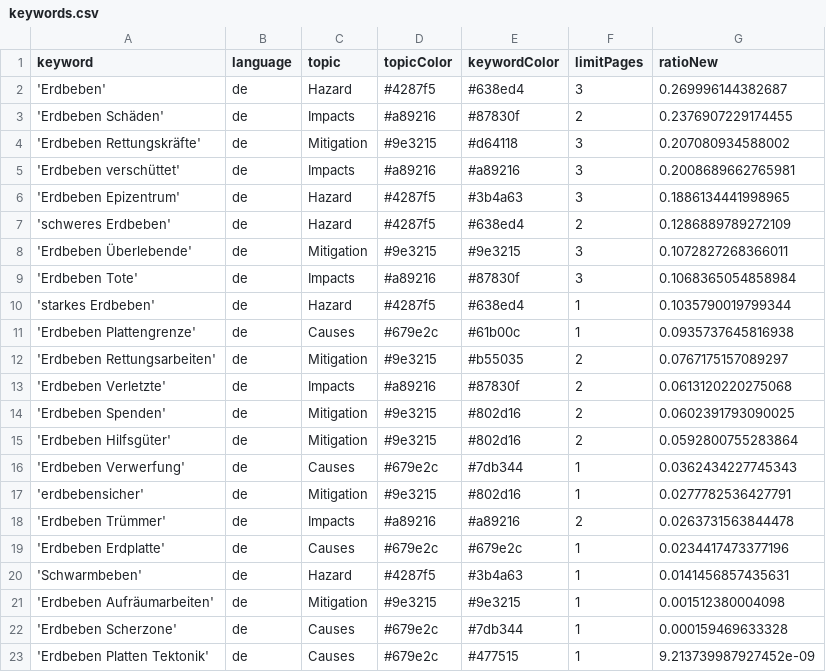
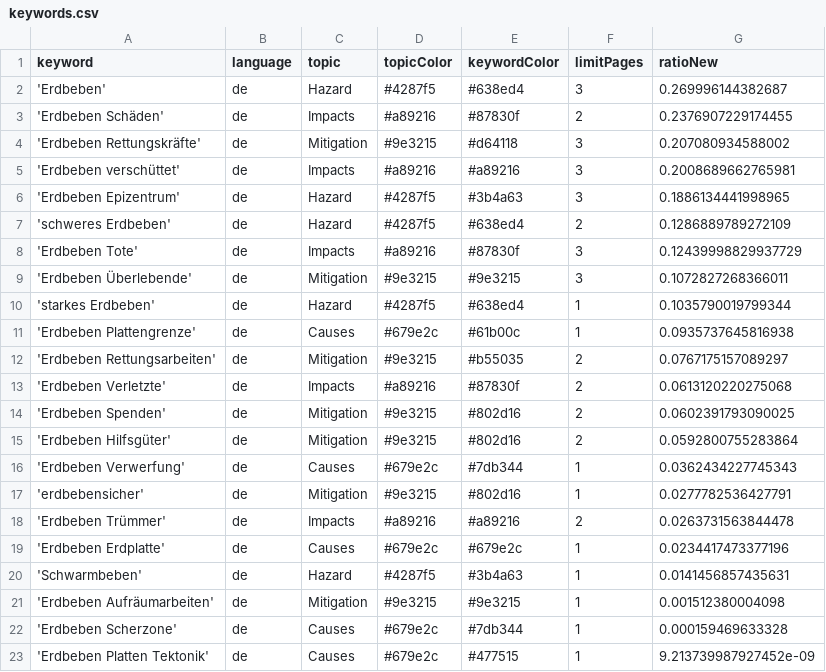
Before and after one commit to MarcoL95-news/earthquakeIsComing, a CSV file: keywords.csv, drawn as a sheet; removed rows and columns are numbered as before the commit, all else as after; the diff names each change by its address in the sheet, - before the commit and + after, or states it on an @@ line.

```diff
--- a/keywords.csv
+++ b/keywords.csv
+row 8: 'Erdbeben Tote' | de | Impacts | #a89216 | #87830f | 3 | 0.12439998829937729
-row 9: 'Erdbeben Tote' | de | Impacts | #a89216 | #87830f | 3 | 0.1068365054858984
```
Also changed, not shown: csv/news_2026_06.csv, 1 other file.
